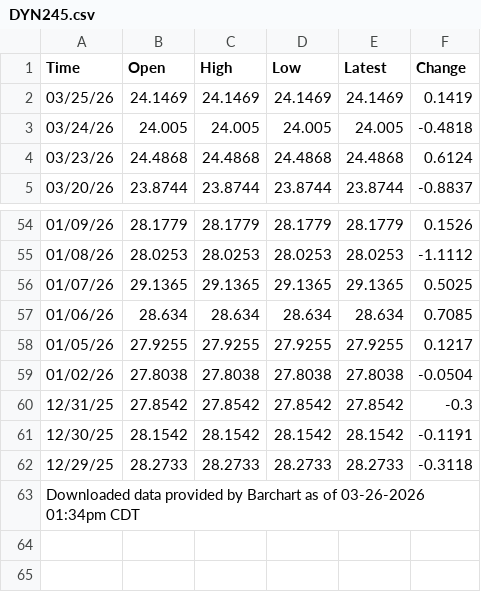
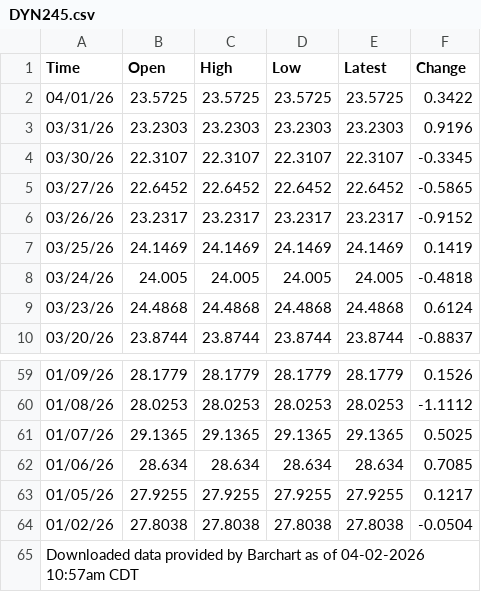
Before and after one commit to philippebelanger23/fullstack_ptf-_V2, a CSV file: server/data/historic_navs/DYN245.csv, drawn as a sheet; only a part is shown, gaps mark what is left out.

```diff
--- a/server/data/historic_navs/DYN245.csv
+++ b/server/data/historic_navs/DYN245.csv
@@ -1,2 +1,7 @@
 Time,Open,High,Low,Latest,Change
+04/01/26,23.5725,23.5725,23.5725,23.5725,0.3422
+03/31/26,23.2303,23.2303,23.2303,23.2303,0.9196
+03/30/26,22.3107,22.3107,22.3107,22.3107,-0.3345
+03/27/26,22.6452,22.6452,22.6452,22.6452,-0.5865
+03/26/26,23.2317,23.2317,23.2317,23.2317,-0.9152
 03/25/26,24.1469,24.1469,24.1469,24.1469,0.1419
@@ -59,5 +64,2 @@ Time,Open,High,Low,Latest,Change
 01/02/26,27.8038,27.8038,27.8038,27.8038,-0.0504
-12/31/25,27.8542,27.8542,27.8542,27.8542,-0.3
-12/30/25,28.1542,28.1542,28.1542,28.1542,-0.1191
-12/29/25,28.2733,28.2733,28.2733,28.2733,-0.3118
-"Downloaded data provided by Barchart as of 03-26-2026 01:34pm CDT"
+"Downloaded data provided by Barchart as of 04-02-2026 10:57am CDT"
```
Also changed, not shown: server/data/historic_navs/BIP791.csv, 39 other files.
